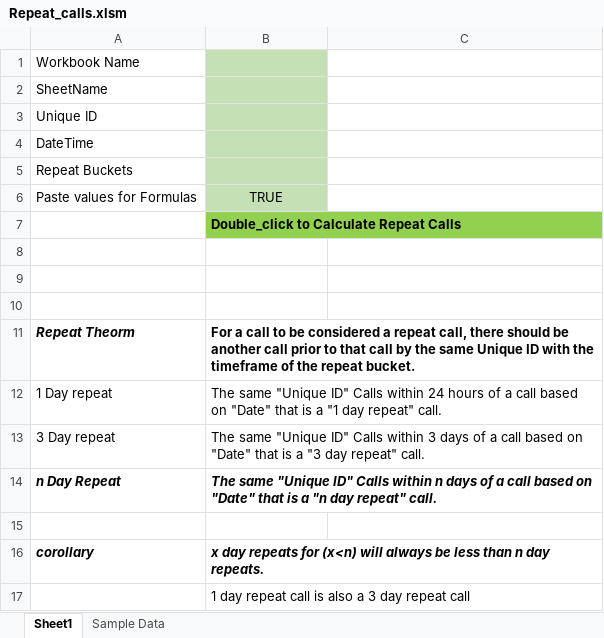
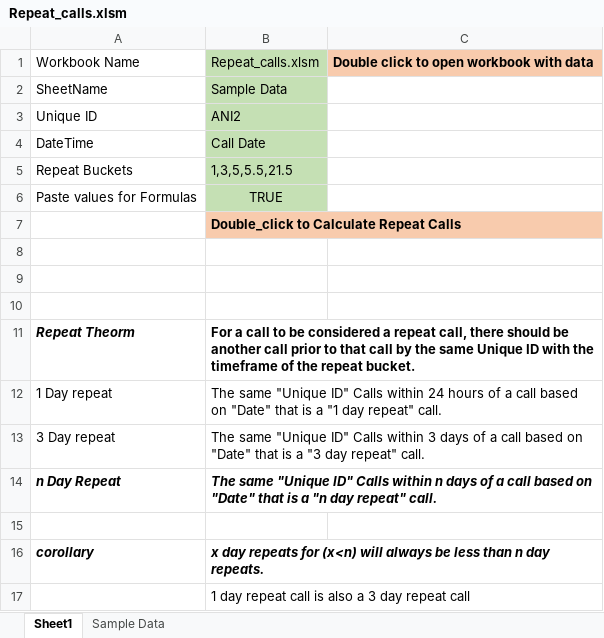
Before and after one commit to arulrajesh/repeatcalls, an Excel workbook: Repeat_calls.xlsm, sheet Sheet1, drawn as a sheet; values as stored, in another font and other column widths than the file's, no borders; the diff names each change by its address in the sheet, - before the commit and + after, or states it on an @@ line.

```diff
--- a/Repeat_calls.xlsm (sheet Sheet1)
+++ b/Repeat_calls.xlsm (sheet Sheet1)
-B1: (empty)
+B1: Repeat_calls.xlsm
-C1: (empty)
+C1: Double click to open workbook with data
-C1 fill: none
+C1 fill: #F8CBAD
-B2: (empty)
+B2: Sample Data
-B3: (empty)
+B3: ANI2
-B4: (empty)
+B4: Call Date
-B5: (empty)
+B5: 1,3,5,5.5,21.5
-B7 fill: #92D050
+B7 fill: #F8CBAD
```
Also changed, not shown: sheet Sample Data, 1 other file.
